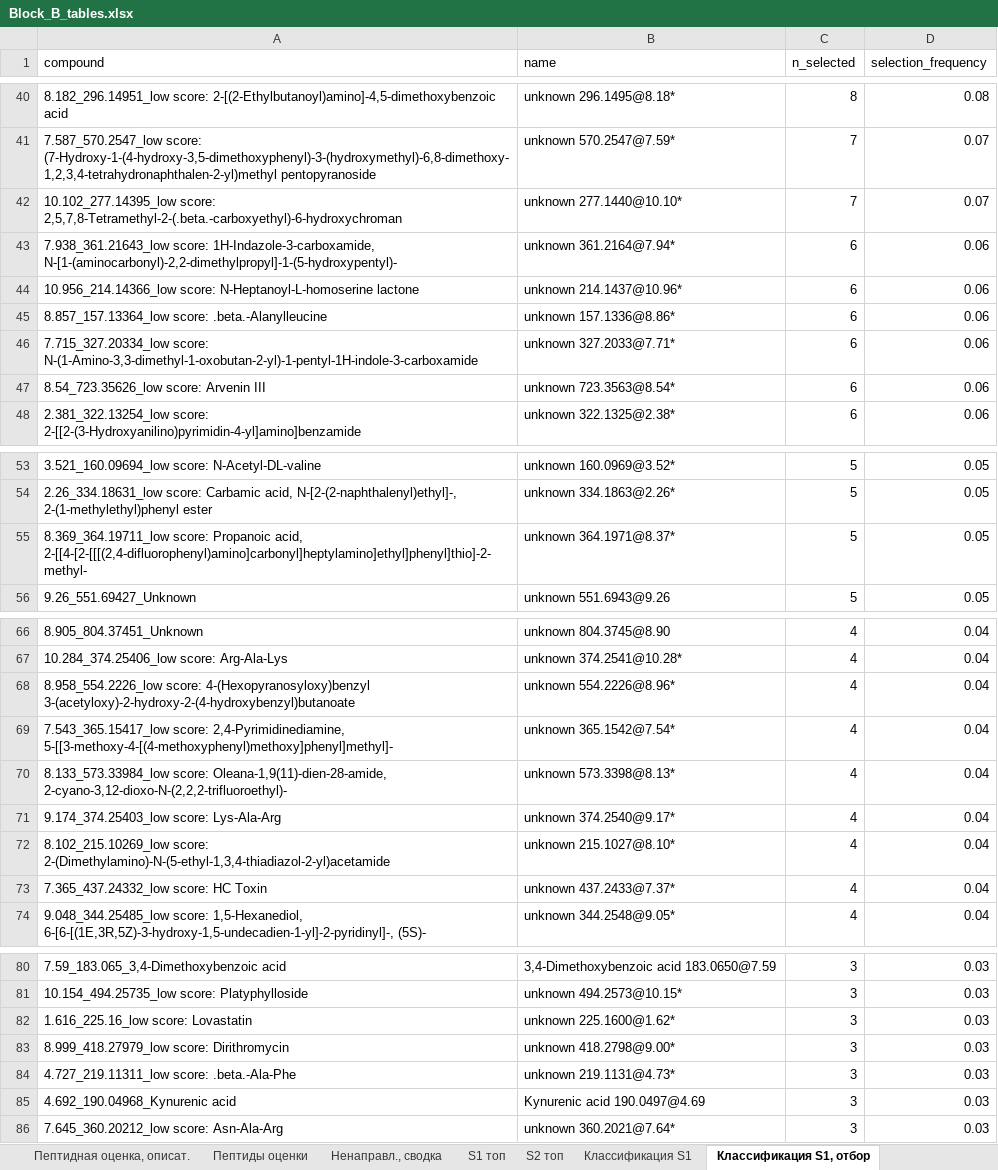
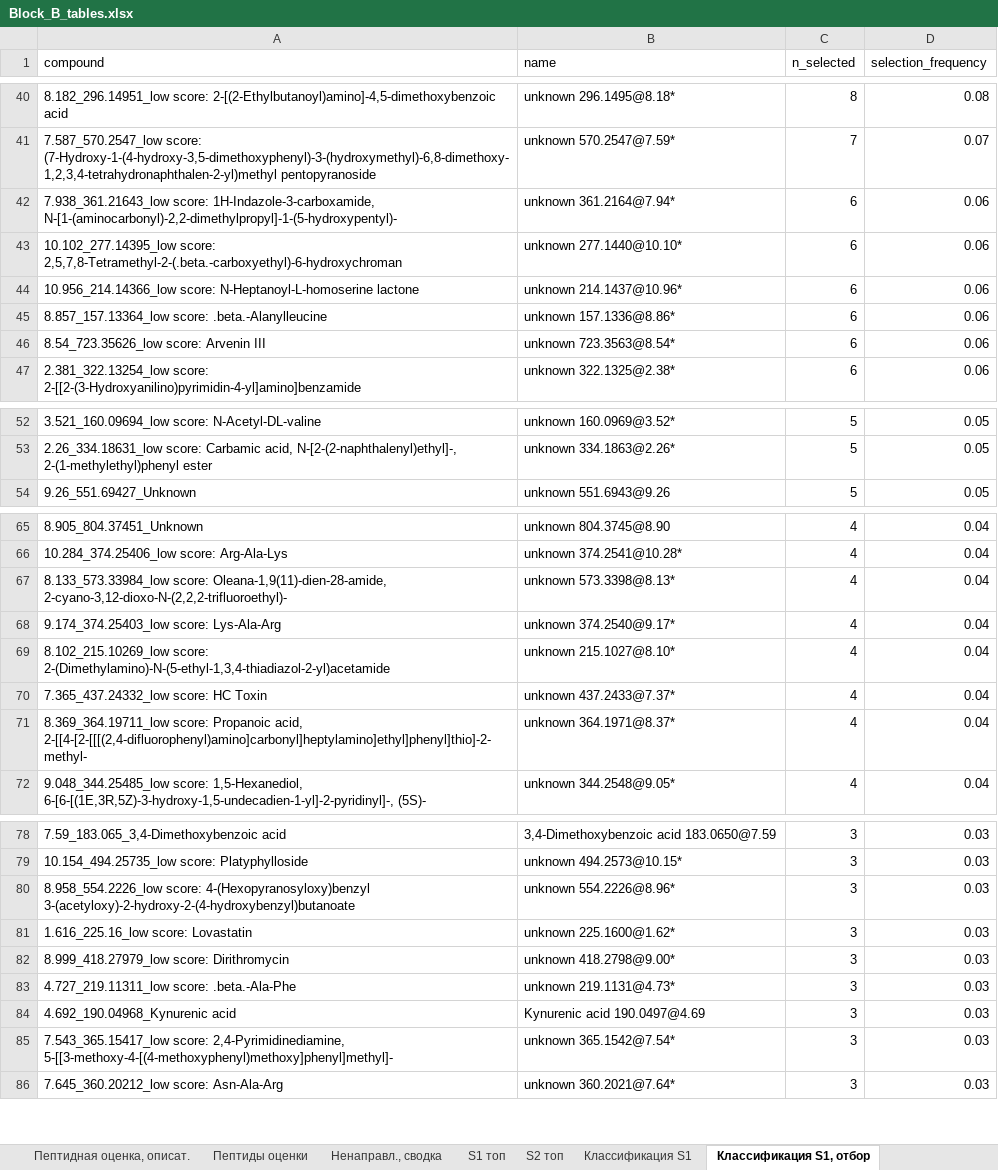
Before and after one commit to avolorf/metab, an Excel workbook: results_s107_clinical/clinical/Block_B_tables.xlsx, sheet Классификация S1, отбор, drawn as a sheet; only a part is shown, gaps mark what is left out; values as stored, in another font and other column widths than the file's, no borders; removed rows and columns are numbered as before the commit, all else as after; the diff covers the shown part only; the diff names each change by its address in the sheet, - before the commit and + after, or states it on an @@ line.

```diff
--- a/results_s107_clinical/clinical/Block_B_tables.xlsx (sheet Классификация S1, отбор)
+++ b/results_s107_clinical/clinical/Block_B_tables.xlsx (sheet Классификация S1, отбор)
-row 42: 10.102_277.14395_low score: 2,5,7,8-Tetramethyl-2-(.beta.-carboxyethyl)-6-hydroxychroman | unknown 277.1440@10.10* | 7 | 0.07
+row 43: 10.102_277.14395_low score: 2,5,7,8-Tetramethyl-2-(.beta.-carboxyethyl)-6-hydroxychroman | unknown 277.1440@10.10* | 6 | 0.06
-row 46: 7.715_327.20334_low score: N-(1-Amino-3,3-dimethyl-1-oxobutan-2-yl)-1-pentyl-1H-indole-3-carboxamide | unknown 327.2033@7.71* | 6 | 0.06
-row 55: 8.369_364.19711_low score: Propanoic acid, 2-[[4-[2-[[[(2,4-difluorophenyl)amino]carbonyl]heptylamino]ethyl]phenyl]thio]-2-methyl- | unknown 364.1971@8.37* | 5 | 0.05
-row 68: 8.958_554.2226_low score: 4-(Hexopyranosyloxy)benzyl 3-(acetyloxy)-2-hydroxy-2-(4-hydroxybenzyl)butanoate | unknown 554.2226@8.96* | 4 | 0.04
-row 69: 7.543_365.15417_low score: 2,4-Pyrimidinediamine, 5-[[3-methoxy-4-[(4-methoxyphenyl)methoxy]phenyl]methyl]- | unknown 365.1542@7.54* | 4 | 0.04
+row 71: 8.369_364.19711_low score: Propanoic acid, 2-[[4-[2-[[[(2,4-difluorophenyl)amino]carbonyl]heptylamino]ethyl]phenyl]thio]-2-methyl- | unknown 364.1971@8.37* | 4 | 0.04
+row 80: 8.958_554.2226_low score: 4-(Hexopyranosyloxy)benzyl 3-(acetyloxy)-2-hydroxy-2-(4-hydroxybenzyl)butanoate | unknown 554.2226@8.96* | 3 | 0.03
+row 85: 7.543_365.15417_low score: 2,4-Pyrimidinediamine, 5-[[3-methoxy-4-[(4-methoxyphenyl)methoxy]phenyl]methyl]- | unknown 365.1542@7.54* | 3 | 0.03
```
Also changed, not shown: 11 added rows, 11 removed rows and 14 edited cells elsewhere in this sheet, sheet Классификация S1, results_s107_clinical/steroids/Block_A_final_tables.xlsx, 15 other files.
